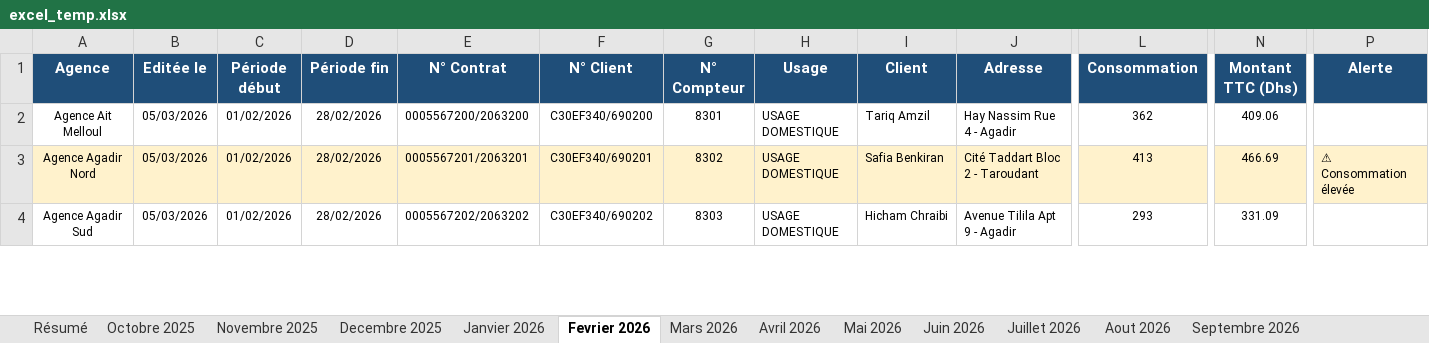
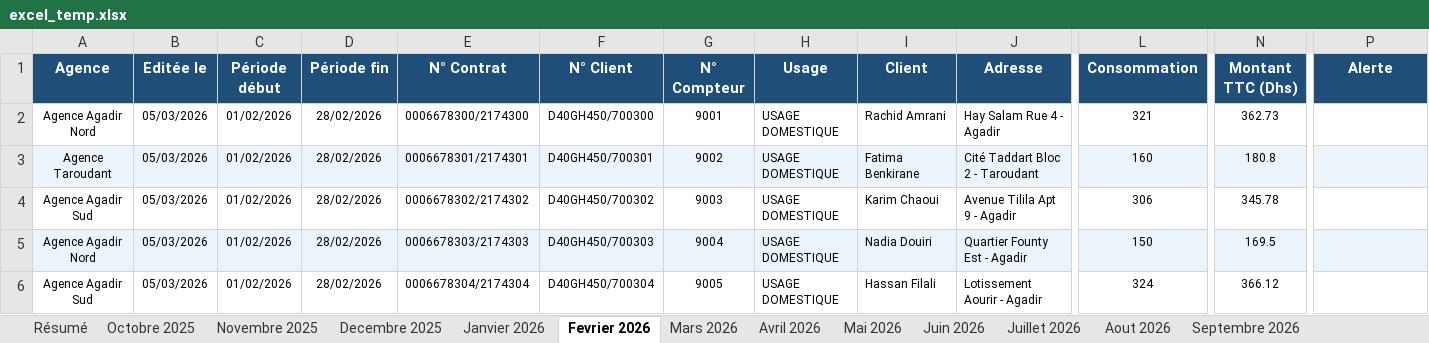
Before and after one commit to BenWafae/srm-intelligent-billing-system, an Excel workbook: excel_temp.xlsx, sheet Fevrier 2026, drawn as a sheet; only a part is shown, gaps mark what is left out; values as stored, in another font and other column widths than the file's, no borders; addresses are those after the commit; rows hold the shown columns only; the diff covers the shown part only; the diff names each change by its address in the sheet, - before the commit and + after, or states it on an @@ line.

```diff
--- a/excel_temp.xlsx (sheet Fevrier 2026)
+++ b/excel_temp.xlsx (sheet Fevrier 2026)
-A2 (Agence): Agence Ait Melloul
+A2 (Agence): Agence Agadir Nord
-E2 (N° Contrat): 0005567200/2063200
+E2 (N° Contrat): 0006678300/2174300
-F2 (N° Client): C30EF340/690200
+F2 (N° Client): D40GH450/700300
-G2 (N° Compteur): 8301
+G2 (N° Compteur): 9001
-I2 (Client): Tariq Amzil
+I2 (Client): Rachid Amrani
-J2 (Adresse): Hay Nassim Rue 4 - Agadir
+J2 (Adresse): Hay Salam Rue 4 - Agadir
-L2 (Consommation): 362
+L2 (Consommation): 321
-N2 (Montant TTC (Dhs)): 409.06
+N2 (Montant TTC (Dhs)): 362.73
+row 3: Agence Taroudant | 05/03/2026 | 01/02/2026 | 28/02/2026 | 0006678301/2174301 | D40GH450/700301 | 9002 | USAGE DOMESTIQUE | Fatima Benkirane | Cité Taddart Bloc 2 - Taroudant | 160 | 180.8
+row 4: Agence Agadir Sud | 05/03/2026 | 01/02/2026 | 28/02/2026 | 0006678302/2174302 | D40GH450/700302 | 9003 | USAGE DOMESTIQUE | Karim Chaoui | Avenue Tilila Apt 9 - Agadir | 306 | 345.78
-A5:P5 fill: #FFF2CC
+A5:P5 fill: #EBF3FB
-E5 (N° Contrat): 0005567201/2063201
+E5 (N° Contrat): 0006678303/2174303
-F5 (N° Client): C30EF340/690201
+F5 (N° Client): D40GH450/700303
-G5 (N° Compteur): 8302
+G5 (N° Compteur): 9004
-I5 (Client): Safia Benkiran
+I5 (Client): Nadia Douiri
-J5 (Adresse): Cité Taddart Bloc 2 - Taroudant
+J5 (Adresse): Quartier Founty Est - Agadir
-L5 (Consommation): 413
+L5 (Consommation): 150
-N5 (Montant TTC (Dhs)): 466.69
+N5 (Montant TTC (Dhs)): 169.5
-P5 (Alerte): ⚠ Consommation élevée
+P5 (Alerte): (empty)
-E6 (N° Contrat): 0005567202/2063202
+E6 (N° Contrat): 0006678304/2174304
-F6 (N° Client): C30EF340/690202
+F6 (N° Client): D40GH450/700304
-G6 (N° Compteur): 8303
+G6 (N° Compteur): 9005
-I6 (Client): Hicham Chraibi
+I6 (Client): Hassan Filali
-J6 (Adresse): Avenue Tilila Apt 9 - Agadir
+J6 (Adresse): Lotissement Aourir - Agadir
-L6 (Consommation): 293
+L6 (Consommation): 324
-N6 (Montant TTC (Dhs)): 331.09
+N6 (Montant TTC (Dhs)): 366.12
```
Also changed, not shown: 29 added rows, 1 removed row, 132 edited cells and cell formats elsewhere in this sheet, sheet Janvier 2026, sheet Juin 2026, sheet Decembre 2025, sheet Juillet 2026, sheet Novembre 2025, sheet Aout 2026, 6 more sheets, 8 other files.
